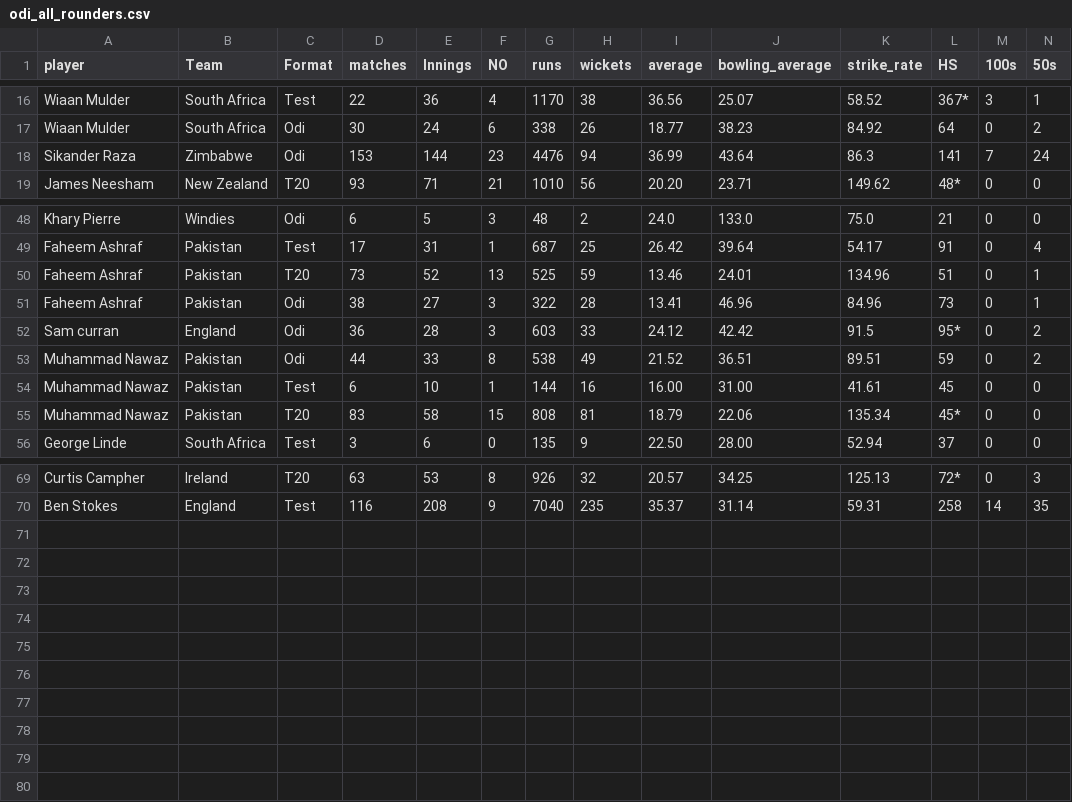
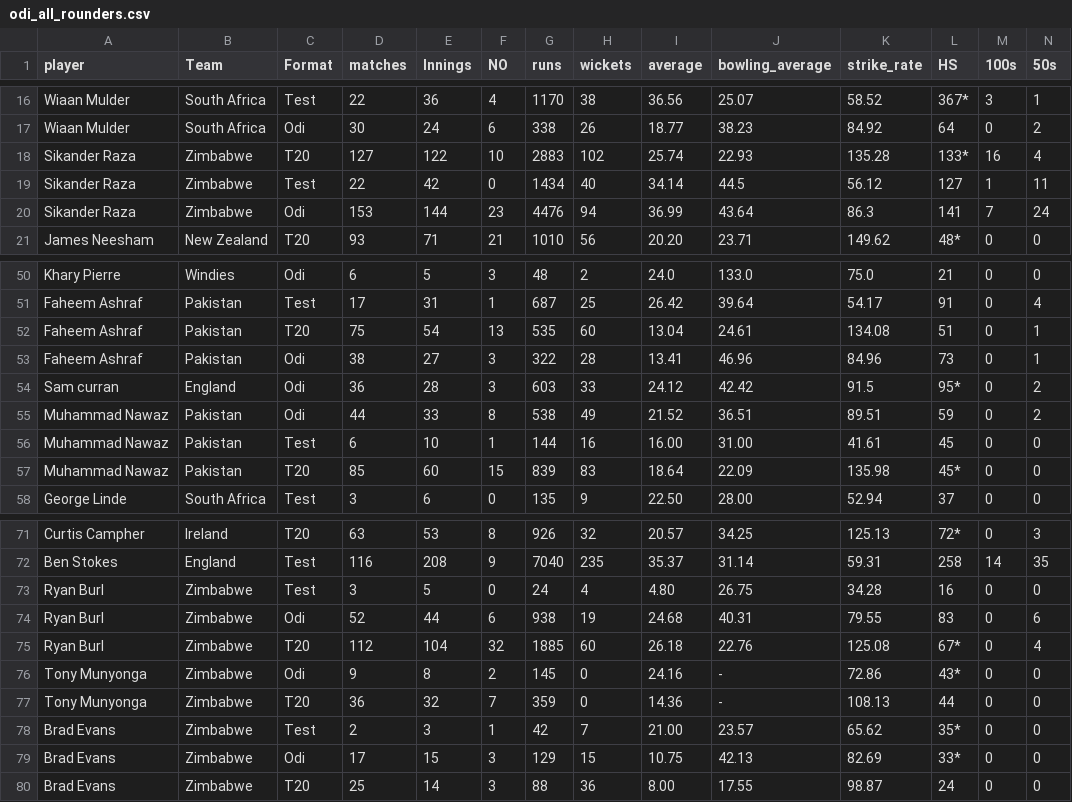
Before and after one commit to FarooqAzam21/Cricket-Analysis-Dashboard, a CSV file: odi_all_rounders.csv, drawn as a sheet; only a part is shown, gaps mark what is left out; addresses are those after the commit; rows hold the shown columns only; the diff names each change by its address in the sheet, - before the commit and + after, or states it on an @@ line.

```diff
--- a/odi_all_rounders.csv
+++ b/odi_all_rounders.csv
+row 18: Sikander Raza | Zimbabwe | T20 | 127 | 122 | 10 | 2883 | 102 | 25.74 | 22.93 | 135.28 | 133* | 16 | 4
+row 19: Sikander Raza | Zimbabwe | Test | 22 | 42 | 0 | 1434 | 40 | 34.14 | 44.5 | 56.12 | 127 | 1 | 11
-D52 (matches): 73
+D52 (matches): 75
-E52 (Innings): 52
+E52 (Innings): 54
-G52 (runs): 525
+G52 (runs): 535
-H52 (wickets): 59
+H52 (wickets): 60
-I52 (average): 13.46
+I52 (average): 13.04
-J52 (bowling_average): 24.01
+J52 (bowling_average): 24.61
-K52 (strike_rate): 134.96
+K52 (strike_rate): 134.08
-D57 (matches): 83
+D57 (matches): 85
-E57 (Innings): 58
+E57 (Innings): 60
-G57 (runs): 808
+G57 (runs): 839
-H57 (wickets): 81
+H57 (wickets): 83
-I57 (average): 18.79
+I57 (average): 18.64
-J57 (bowling_average): 22.06
+J57 (bowling_average): 22.09
-K57 (strike_rate): 135.34
+K57 (strike_rate): 135.98
+row 73: Ryan Burl | Zimbabwe | Test | 3 | 5 | 0 | 24 | 4 | 4.80 | 26.75 | 34.28 | 16 | 0 | 0
+row 74: Ryan Burl | Zimbabwe | Odi | 52 | 44 | 6 | 938 | 19 | 24.68 | 40.31 | 79.55 | 83 | 0 | 6
+row 75: Ryan Burl | Zimbabwe | T20 | 112 | 104 | 32 | 1885 | 60 | 26.18 | 22.76 | 125.08 | 67* | 0 | 4
+row 76: Tony Munyonga | Zimbabwe | Odi | 9 | 8 | 2 | 145 | 0 | 24.16 | - | 72.86 | 43* | 0 | 0
+row 77: Tony Munyonga | Zimbabwe | T20 | 36 | 32 | 7 | 359 | 0 | 14.36 | - | 108.13 | 44 | 0 | 0
+row 78: Brad Evans | Zimbabwe | Test | 2 | 3 | 1 | 42 | 7 | 21.00 | 23.57 | 65.62 | 35* | 0 | 0
+row 79: Brad Evans | Zimbabwe | Odi | 17 | 15 | 3 | 129 | 15 | 10.75 | 42.13 | 82.69 | 33* | 0 | 0
+row 80: Brad Evans | Zimbabwe | T20 | 25 | 14 | 3 | 88 | 36 | 8.00 | 17.55 | 98.87 | 24 | 0 | 0
```
Also changed, not shown: odi_batsman.csv, odi_bowler.csv, 1 other file.
